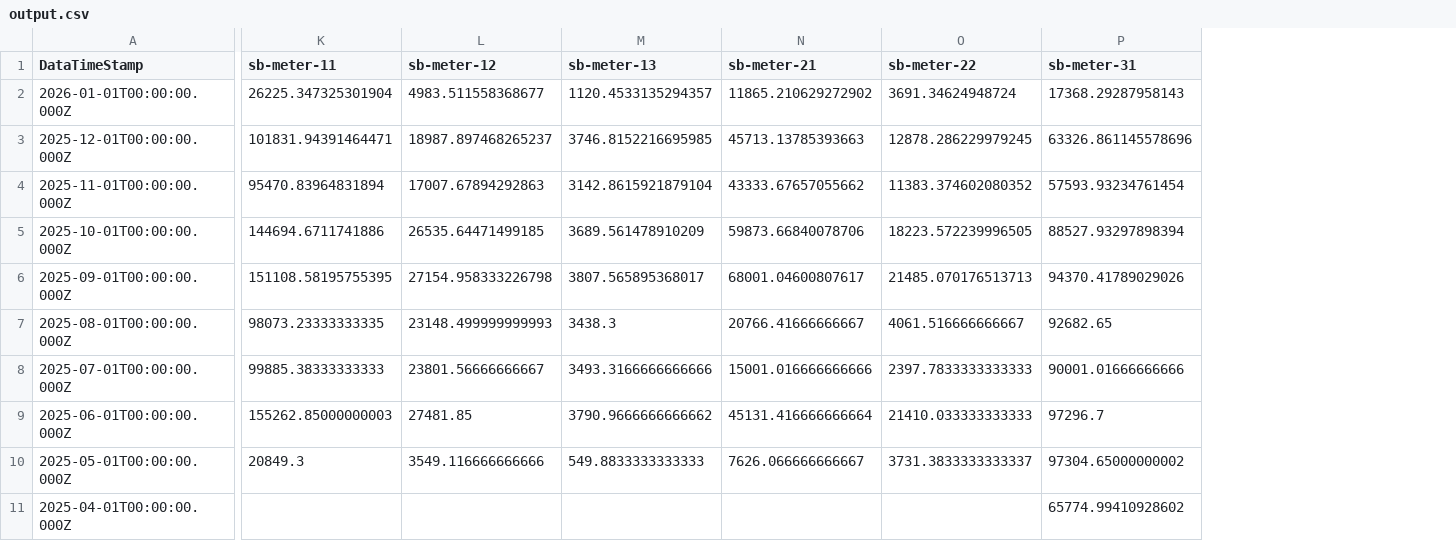
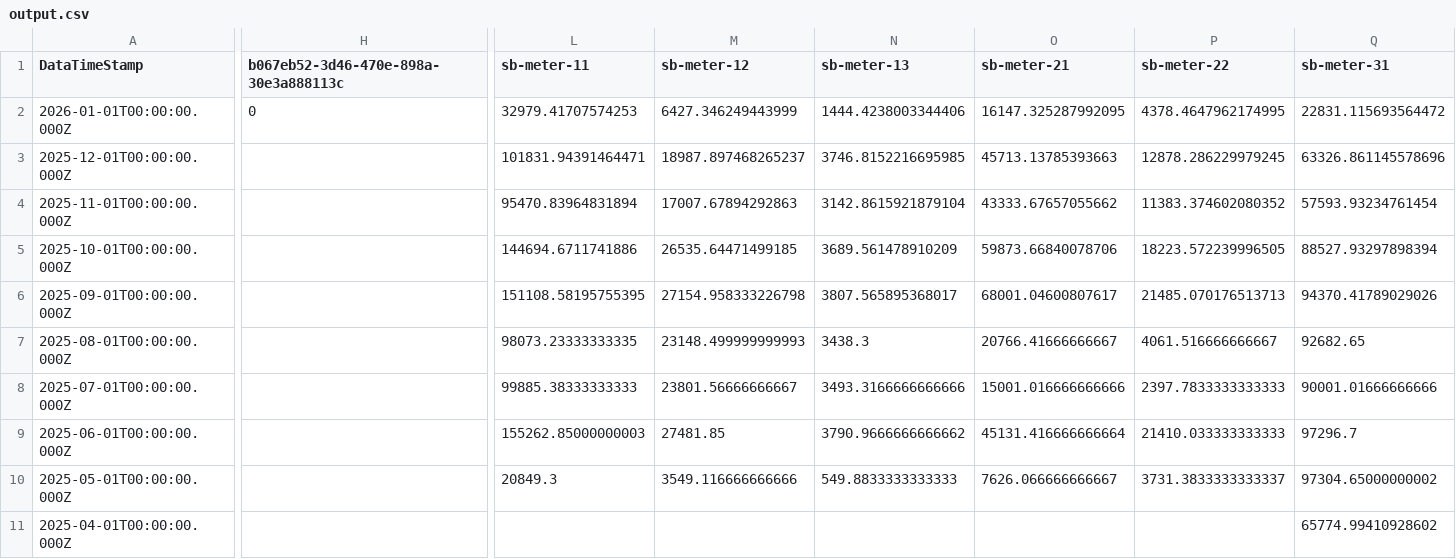
Before and after one commit to homesin/pwr, a CSV file: output.csv, drawn as a sheet; only a part is shown, gaps mark what is left out; addresses are those after the commit; the diff covers the shown part only; the diff names each change by its address in the sheet, - before the commit and + after, or states it on an @@ line.

Commit message:
202601150200

```diff
--- a/output.csv
+++ b/output.csv
+column H, rows 1-2: b067eb52-3d46-470e-898a-30e3a888113c | 0
-L2 (sb-meter-11): 26225.347325301904
+L2 (sb-meter-11): 32979.41707574253
-M2 (sb-meter-12): 4983.511558368677
+M2 (sb-meter-12): 6427.346249443999
-N2 (sb-meter-13): 1120.4533135294357
+N2 (sb-meter-13): 1444.4238003344406
-O2 (sb-meter-21): 11865.210629272902
+O2 (sb-meter-21): 16147.325287992095
-P2 (sb-meter-22): 3691.34624948724
+P2 (sb-meter-22): 4378.4647962174995
-Q2 (sb-meter-31): 17368.29287958143
+Q2 (sb-meter-31): 22831.115693564472
```
Also changed, not shown: 79 edited cells elsewhere in this file.
